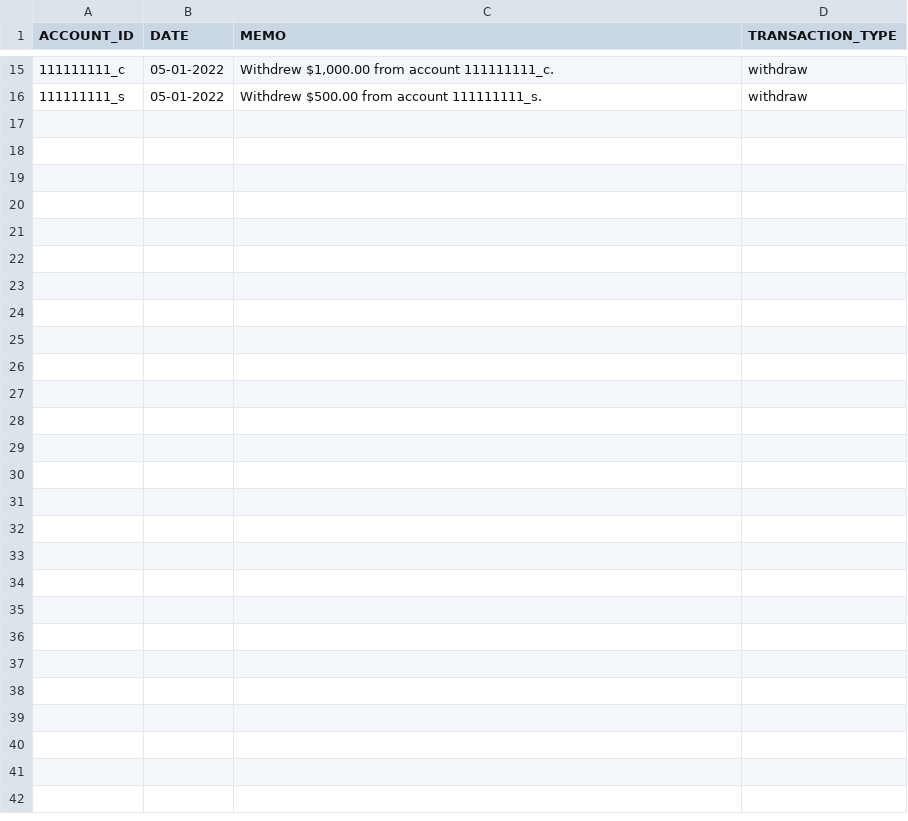
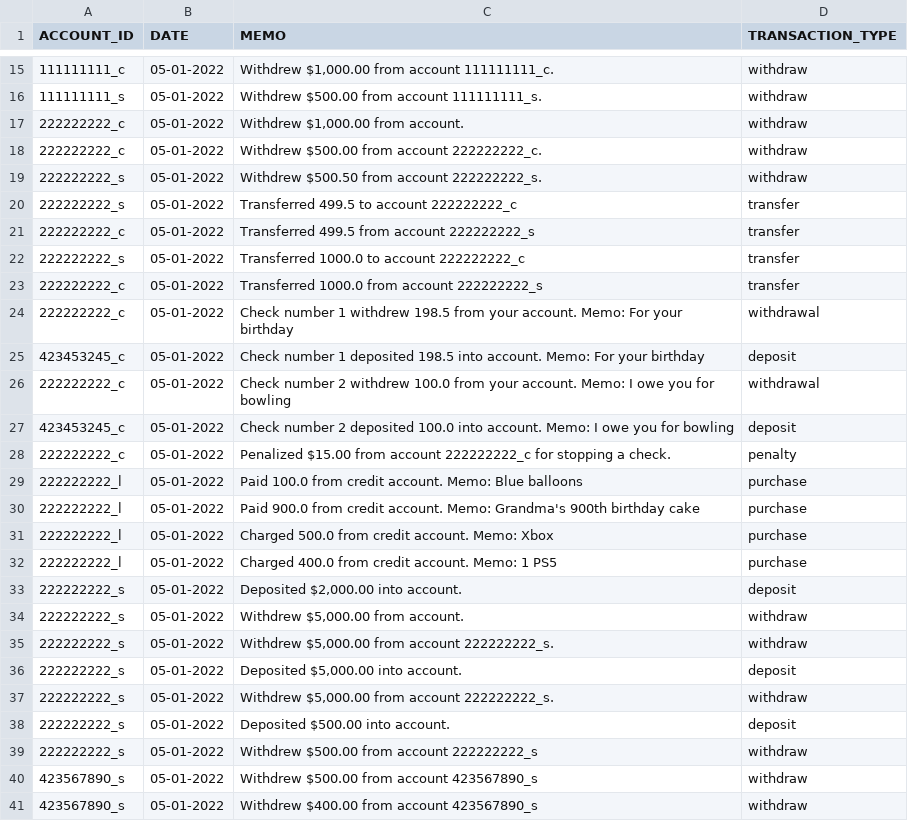
Before and after one commit to abg5043/BankingApplication, a CSV file: transactions.csv, drawn as a sheet; only a part is shown, gaps mark what is left out; the diff names each change by its address in the sheet, - before the commit and + after, or states it on an @@ line.

```diff
--- a/transactions.csv
+++ b/transactions.csv
+row 17: 222222222_c | 05-01-2022 | Withdrew $1,000.00 from account. | withdraw
+row 18: 222222222_c | 05-01-2022 | Withdrew $500.00 from account 222222222_c. | withdraw
+row 19: 222222222_s | 05-01-2022 | Withdrew $500.50 from account 222222222_s. | withdraw
+row 20: 222222222_s | 05-01-2022 | Transferred 499.5 to account 222222222_c | transfer
+row 21: 222222222_c | 05-01-2022 | Transferred 499.5 from account 222222222_s | transfer
+row 22: 222222222_s | 05-01-2022 | Transferred 1000.0 to account 222222222_c | transfer
+row 23: 222222222_c | 05-01-2022 | Transferred 1000.0 from account 222222222_s | transfer
+row 24: 222222222_c | 05-01-2022 | Check number 1 withdrew 198.5 from your account. Memo: For your birthday | withdrawal
+row 25: 423453245_c | 05-01-2022 | Check number 1 deposited 198.5 into account. Memo: For your birthday | deposit
+row 26: 222222222_c | 05-01-2022 | Check number 2 withdrew 100.0 from your account. Memo: I owe you for bowling | withdrawal
+row 27: 423453245_c | 05-01-2022 | Check number 2 deposited 100.0 into account. Memo: I owe you for bowling | deposit
+row 28: 222222222_c | 05-01-2022 | Penalized $15.00 from account 222222222_c for stopping a check. | penalty
+row 29: 222222222_l | 05-01-2022 | Paid 100.0 from credit account. Memo: Blue balloons | purchase
+row 30: 222222222_l | 05-01-2022 | Paid 900.0 from credit account. Memo: Grandma's 900th birthday cake | purchase
+row 31: 222222222_l | 05-01-2022 | Charged 500.0 from credit account. Memo: Xbox | purchase
+row 32: 222222222_l | 05-01-2022 | Charged 400.0 from credit account. Memo: 1 PS5 | purchase
+row 33: 222222222_s | 05-01-2022 | Deposited $2,000.00 into account. | deposit
+row 34: 222222222_s | 05-01-2022 | Withdrew $5,000.00 from account. | withdraw
+row 35: 222222222_s | 05-01-2022 | Withdrew $5,000.00 from account 222222222_s. | withdraw
+row 36: 222222222_s | 05-01-2022 | Deposited $5,000.00 into account. | deposit
+row 37: 222222222_s | 05-01-2022 | Withdrew $5,000.00 from account 222222222_s. | withdraw
+row 38: 222222222_s | 05-01-2022 | Deposited $500.00 into account. | deposit
+row 39: 222222222_s | 05-01-2022 | Withdrew $500.00 from account 222222222_s | withdraw
+row 40: 423567890_s | 05-01-2022 | Withdrew $500.00 from account 423567890_s | withdraw
+row 41: 423567890_s | 05-01-2022 | Withdrew $400.00 from account 423567890_s | withdraw
```
Also changed, not shown: checking.csv, loanApplications.csv, 3 other files.
